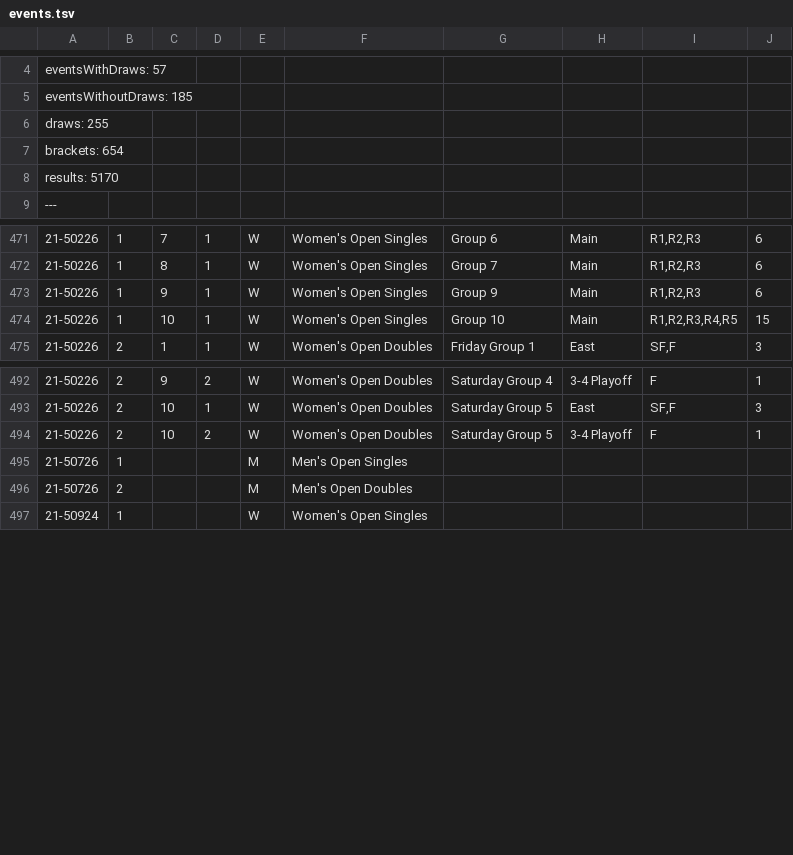
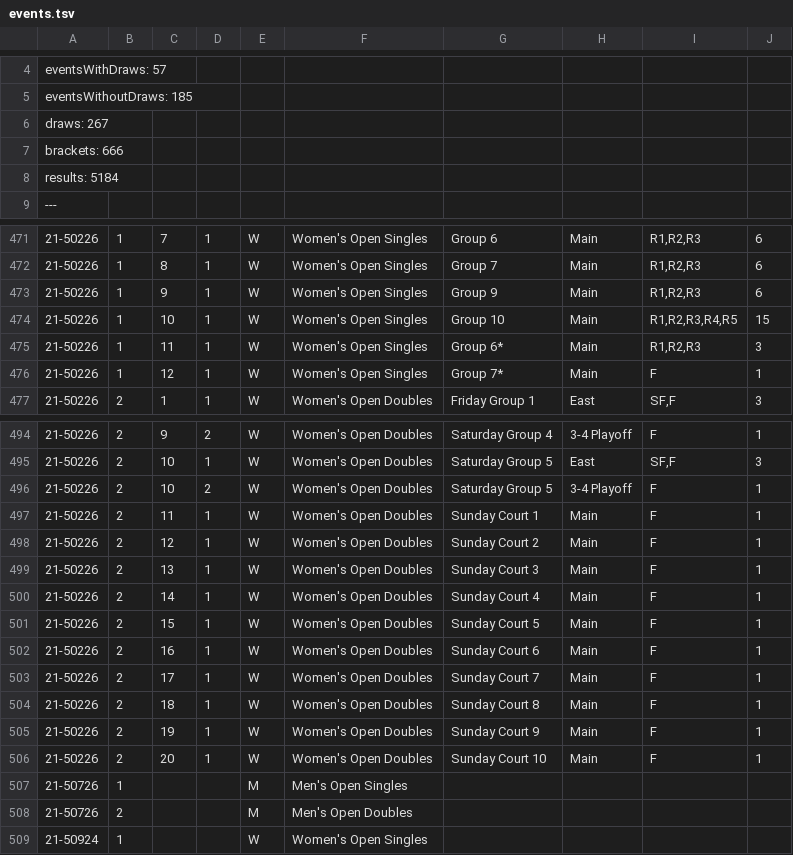
Before and after one commit to slam10s/college-data, a TSV file: 2021-22/events.tsv, drawn as a sheet; only a part is shown, gaps mark what is left out; the diff names each change by its address in the sheet, - before the commit and + after, or states it on an @@ line.

```diff
--- a/2021-22/events.tsv
+++ b/2021-22/events.tsv
-A6: draws: 255
+A6: draws: 267
-A7: brackets: 654
+A7: brackets: 666
-A8: results: 5170
+A8: results: 5184
+row 475: 21-50226 | 1 | 11 | 1 | W | Women's Open Singles | Group 6* | Main | R1,R2,R3 | 3
+row 476: 21-50226 | 1 | 12 | 1 | W | Women's Open Singles | Group 7* | Main | F | 1
+row 497: 21-50226 | 2 | 11 | 1 | W | Women's Open Doubles | Sunday Court 1 | Main | F | 1
+row 498: 21-50226 | 2 | 12 | 1 | W | Women's Open Doubles | Sunday Court 2 | Main | F | 1
+row 499: 21-50226 | 2 | 13 | 1 | W | Women's Open Doubles | Sunday Court 3 | Main | F | 1
+row 500: 21-50226 | 2 | 14 | 1 | W | Women's Open Doubles | Sunday Court 4 | Main | F | 1
+row 501: 21-50226 | 2 | 15 | 1 | W | Women's Open Doubles | Sunday Court 5 | Main | F | 1
+row 502: 21-50226 | 2 | 16 | 1 | W | Women's Open Doubles | Sunday Court 6 | Main | F | 1
+row 503: 21-50226 | 2 | 17 | 1 | W | Women's Open Doubles | Sunday Court 7 | Main | F | 1
+row 504: 21-50226 | 2 | 18 | 1 | W | Women's Open Doubles | Sunday Court 8 | Main | F | 1
+row 505: 21-50226 | 2 | 19 | 1 | W | Women's Open Doubles | Sunday Court 9 | Main | F | 1
+row 506: 21-50226 | 2 | 20 | 1 | W | Women's Open Doubles | Sunday Court 10 | Main | F | 1
```
Also changed, not shown: 2021-22/men-doubles.tsv, 2021-22/men-singles.tsv, 3 other files.
